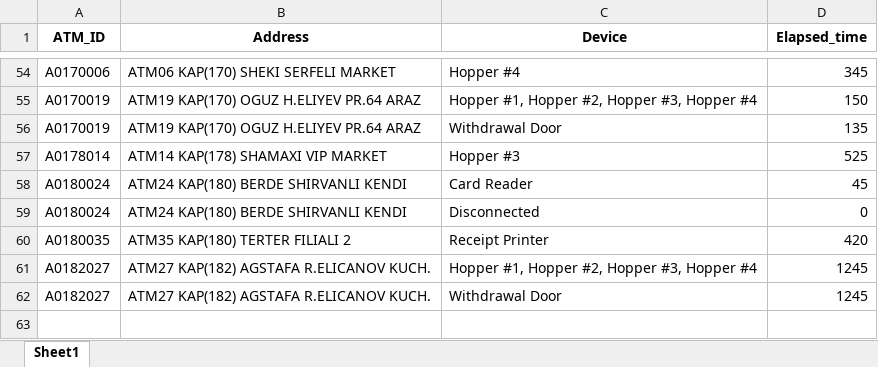
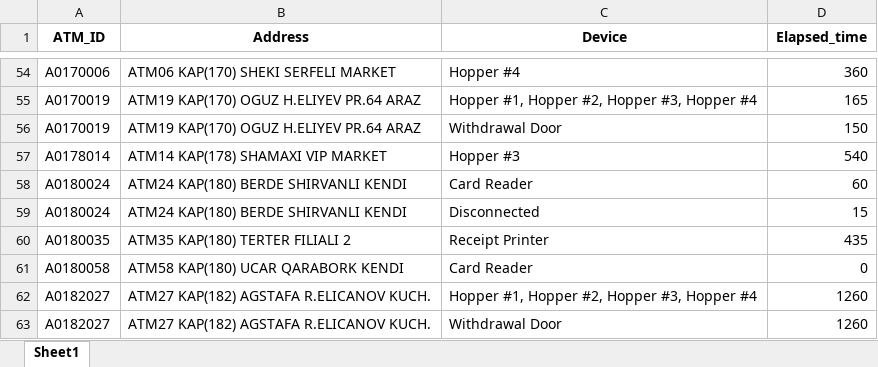
Before and after one commit to kbturgut090/fimi, an Excel workbook: last_down.xlsx, sheet Sheet1, drawn as a sheet; only a part is shown, gaps mark what is left out; values as stored, in another font and other column widths than the file's, no borders; addresses are those after the commit; the diff covers the shown part only; the diff names each change by its address in the sheet, - before the commit and + after, or states it on an @@ line.

```diff
--- a/last_down.xlsx (sheet Sheet1)
+++ b/last_down.xlsx (sheet Sheet1)
-D54 (Elapsed_time): 345
+D54 (Elapsed_time): 360
-D55 (Elapsed_time): 150
+D55 (Elapsed_time): 165
-D56 (Elapsed_time): 135
+D56 (Elapsed_time): 150
-D57 (Elapsed_time): 525
+D57 (Elapsed_time): 540
-D58 (Elapsed_time): 45
+D58 (Elapsed_time): 60
-D59 (Elapsed_time): 0
+D59 (Elapsed_time): 15
-D60 (Elapsed_time): 420
+D60 (Elapsed_time): 435
+row 61: A0180058 | ATM58 KAP(180) UCAR QARABORK KENDI | Card Reader | 0
-D62:D63 (Elapsed_time): 1245
+D62:D63 (Elapsed_time): 1260
```
Also changed, not shown: 3 added rows, 3 removed rows and 49 edited cells elsewhere in this sheet.
